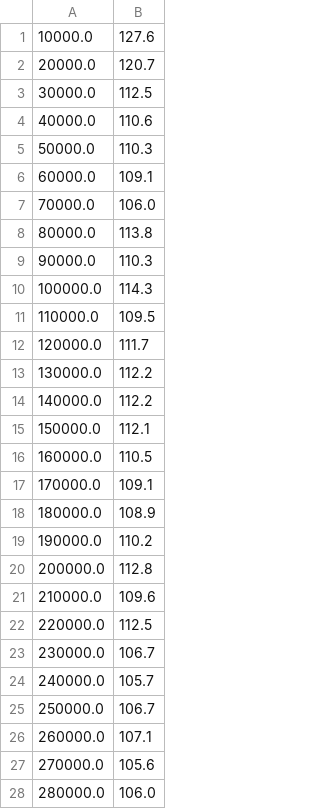
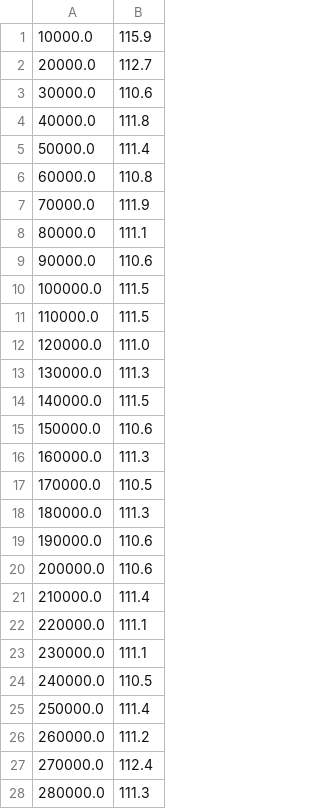
Before and after one commit to yatish1231/INFO6205, a CSV file: result2.csv, drawn as a sheet; only a part is shown; the diff covers the shown part only.

```diff
--- a/result2.csv
+++ b/result2.csv
@@ -1,28 +1,28 @@
-10000.0,127.6
-20000.0,120.7
-30000.0,112.5
-40000.0,110.6
-50000.0,110.3
-60000.0,109.1
-70000.0,106.0
-80000.0,113.8
-90000.0,110.3
-100000.0,114.3
-110000.0,109.5
-120000.0,111.7
-130000.0,112.2
-140000.0,112.2
-150000.0,112.1
-160000.0,110.5
-170000.0,109.1
-180000.0,108.9
-190000.0,110.2
-200000.0,112.8
-210000.0,109.6
-220000.0,112.5
-230000.0,106.7
-240000.0,105.7
-250000.0,106.7
-260000.0,107.1
-270000.0,105.6
-280000.0,106.0
+10000.0,115.9
+20000.0,112.7
+30000.0,110.6
+40000.0,111.8
+50000.0,111.4
+60000.0,110.8
+70000.0,111.9
+80000.0,111.1
+90000.0,110.6
+100000.0,111.5
+110000.0,111.5
+120000.0,111.0
+130000.0,111.3
+140000.0,111.5
+150000.0,110.6
+160000.0,111.3
+170000.0,110.5
+180000.0,111.3
+190000.0,110.6
+200000.0,110.6
+210000.0,111.4
+220000.0,111.1
+230000.0,111.1
+240000.0,110.5
+250000.0,111.4
+260000.0,111.2
+270000.0,112.4
+280000.0,111.3
```
Also changed, not shown: 22 edited cells elsewhere in this file, result16.csv, result4.csv, 4 other files.
